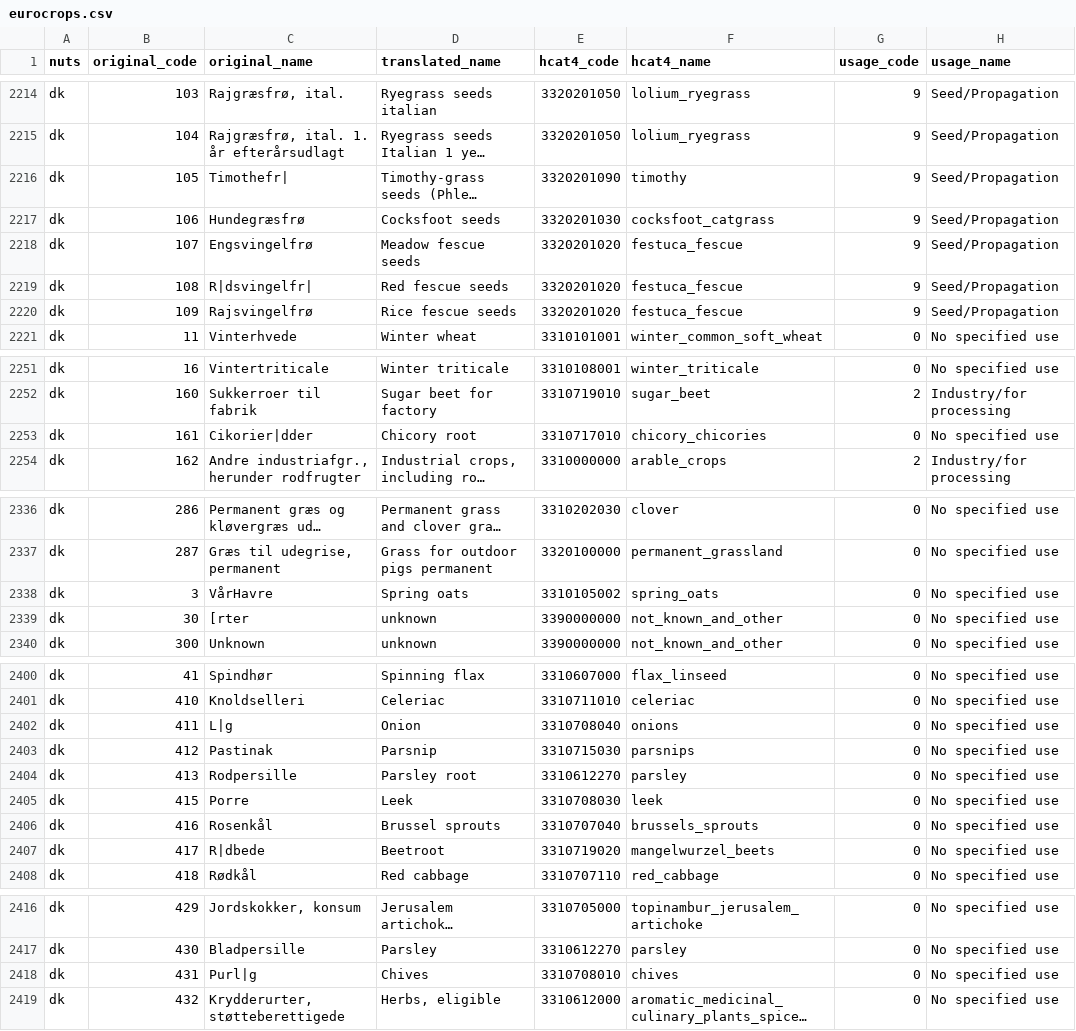
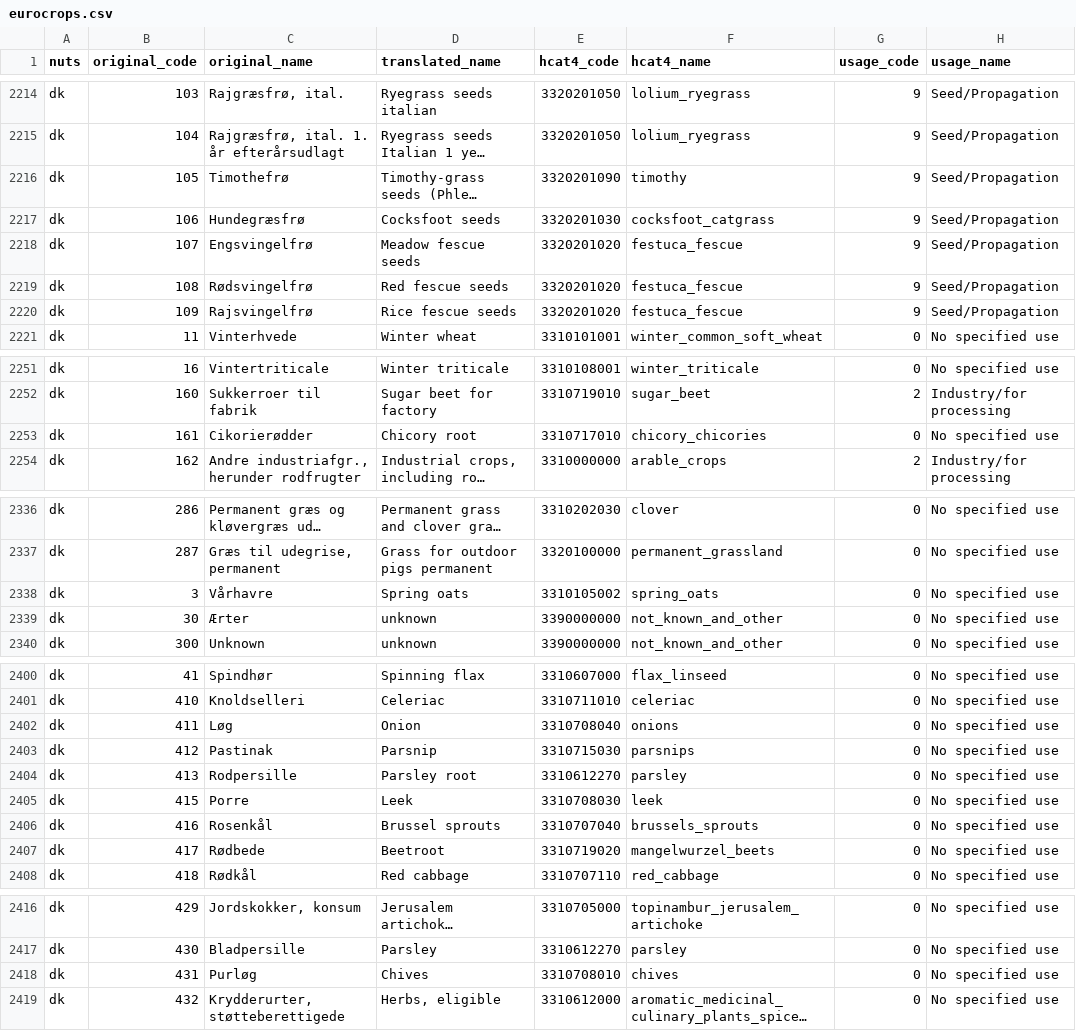
Before and after one commit to xchan011/EuroCropsV2, a CSV file: data/cropcodemapping/eurocrops.csv, drawn as a sheet; only a part is shown, gaps mark what is left out; long unchanged cells end in …; the diff covers the shown part only; the diff names each change by its address in the sheet, - before the commit and + after, or states it on an @@ line.

Commit message:
corrected the original names of denmark

```diff
--- a/data/cropcodemapping/eurocrops.csv
+++ b/data/cropcodemapping/eurocrops.csv
-C2216 (original_name): Timothefr|
+C2216 (original_name): Timothefrø
-C2219 (original_name): R|dsvingelfr|
+C2219 (original_name): Rødsvingelfrø
-C2253 (original_name): Cikorier|dder
+C2253 (original_name): Cikorierødder
-C2338 (original_name): VårHavre
+C2338 (original_name): Vårhavre
-C2339 (original_name): [rter
+C2339 (original_name): Ærter
-C2402 (original_name): L|g
+C2402 (original_name): Løg
-C2407 (original_name): R|dbede
+C2407 (original_name): Rødbede
-C2418 (original_name): Purl|g
+C2418 (original_name): Purløg
```
Also changed, not shown: 13 edited cells elsewhere in this file.
